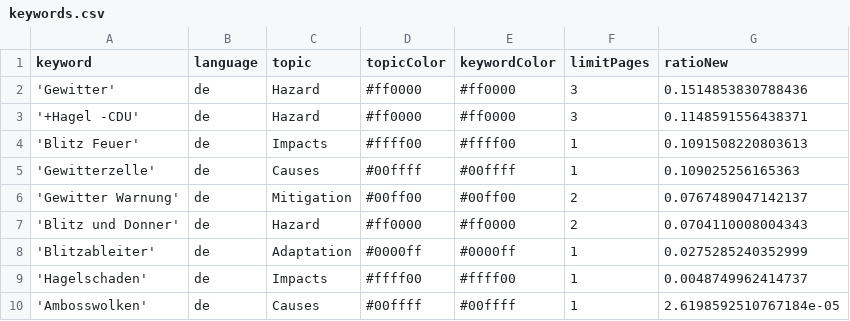
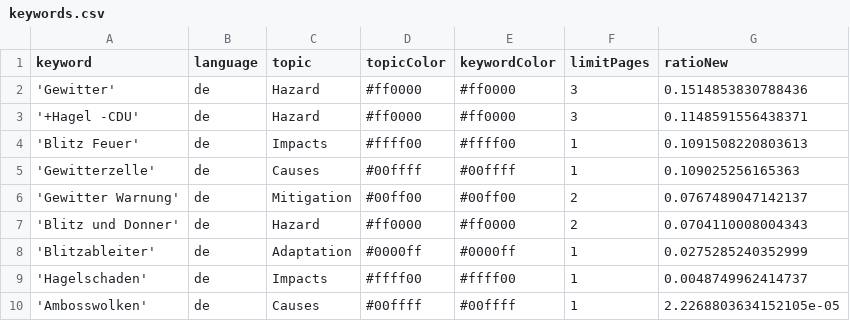
Before and after one commit to friedhumb-news/thunderstormIsComing, a CSV file: keywords.csv, drawn as a sheet.

Commit message:
Commit from GitHub Actions (harvest:0.0)

```diff
--- a/keywords.csv
+++ b/keywords.csv
@@ -9,2 +9,2 @@ keyword,language,topic,topicColor,keywordColor,limitPages,ratioNew
 'Hagelschaden',de,Impacts,#ffff00,#ffff00,1,0.0048749962414737
-'Ambosswolken',de,Causes,#00ffff,#00ffff,1,2.6198592510767184e-05
+'Ambosswolken',de,Causes,#00ffff,#00ffff,1,2.2268803634152105e-05
```
